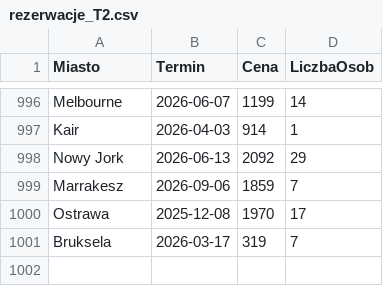
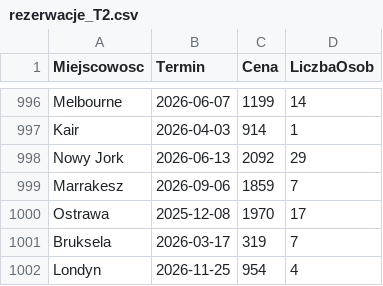
Before and after one commit to avvrnk/HurtownieDanych, a CSV file: HD-Generator/snapshot_T2/rezerwacje_T2.csv (was HD-Generator/Generator/snapshot_T2/rezerwacje_T2.csv), drawn as a sheet; only a part is shown, gaps mark what is left out; the diff names each change by its address in the sheet, - before the commit and + after, or states it on an @@ line.

```diff
--- a/HD-Generator/Generator/snapshot_T2/rezerwacje_T2.csv
+++ b/HD-Generator/snapshot_T2/rezerwacje_T2.csv
-A1: Miasto
+A1: Miejscowosc
+row 1002: Londyn | 2026-11-25 | 954 | 4
```
Also changed, not shown: HD-Generator/snapshot_T2/harmonogram_T2.csv, HD-Generator/snapshot_T2/kwaterowanie_T2.csv, 37 other files.
